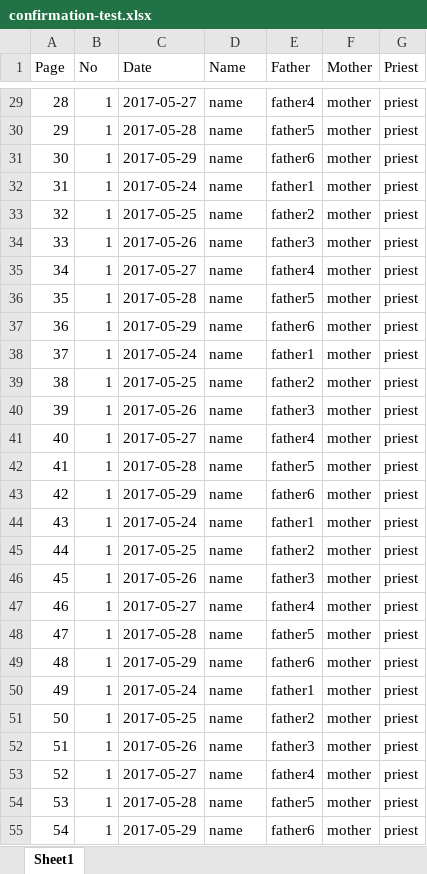
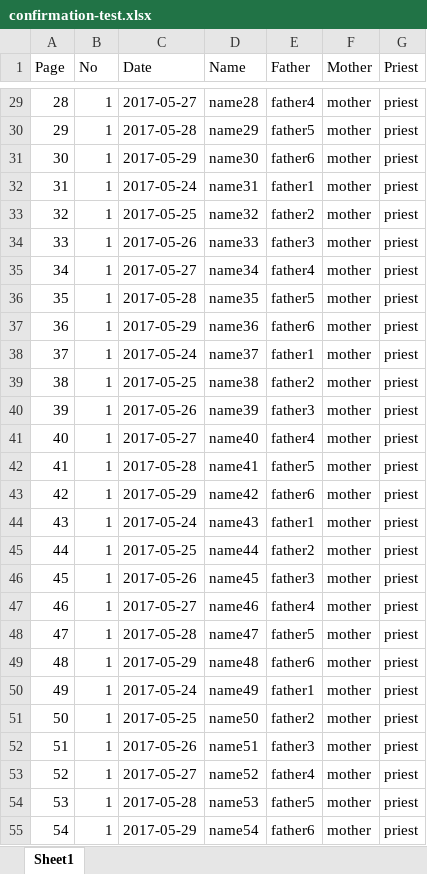
Before and after one commit to julesballaran/pms-react, an Excel workbook: src/data/confirmation-test.xlsx, sheet Sheet1, drawn as a sheet; only a part is shown, gaps mark what is left out; values as stored, in another font and other column widths than the file's, no borders; the diff covers the shown part only; the diff names each change by its address in the sheet, - before the commit and + after, or states it on an @@ line.

```diff
--- a/src/data/confirmation-test.xlsx (sheet Sheet1)
+++ b/src/data/confirmation-test.xlsx (sheet Sheet1)
-D29 (Name): name
+D29 (Name): name28
-D30 (Name): name
+D30 (Name): name29
-D31 (Name): name
+D31 (Name): name30
-D32 (Name): name
+D32 (Name): name31
-D33 (Name): name
+D33 (Name): name32
-D34 (Name): name
+D34 (Name): name33
-D35 (Name): name
+D35 (Name): name34
-D36 (Name): name
+D36 (Name): name35
-D37 (Name): name
+D37 (Name): name36
-D38 (Name): name
+D38 (Name): name37
-D39 (Name): name
+D39 (Name): name38
-D40 (Name): name
+D40 (Name): name39
-D41 (Name): name
+D41 (Name): name40
-D42 (Name): name
+D42 (Name): name41
-D43 (Name): name
+D43 (Name): name42
-D44 (Name): name
+D44 (Name): name43
-D45 (Name): name
+D45 (Name): name44
-D46 (Name): name
+D46 (Name): name45
-D47 (Name): name
+D47 (Name): name46
-D48 (Name): name
+D48 (Name): name47
-D49 (Name): name
+D49 (Name): name48
-D50 (Name): name
+D50 (Name): name49
-D51 (Name): name
+D51 (Name): name50
-D52 (Name): name
+D52 (Name): name51
-D53 (Name): name
+D53 (Name): name52
-D54 (Name): name
+D54 (Name): name53
-D55 (Name): name
+D55 (Name): name54
```
Also changed, not shown: 189 edited cells elsewhere in this sheet, src/data/baptismal-test.xlsx, src/data/marriage-test.xlsx, 3 other files.
